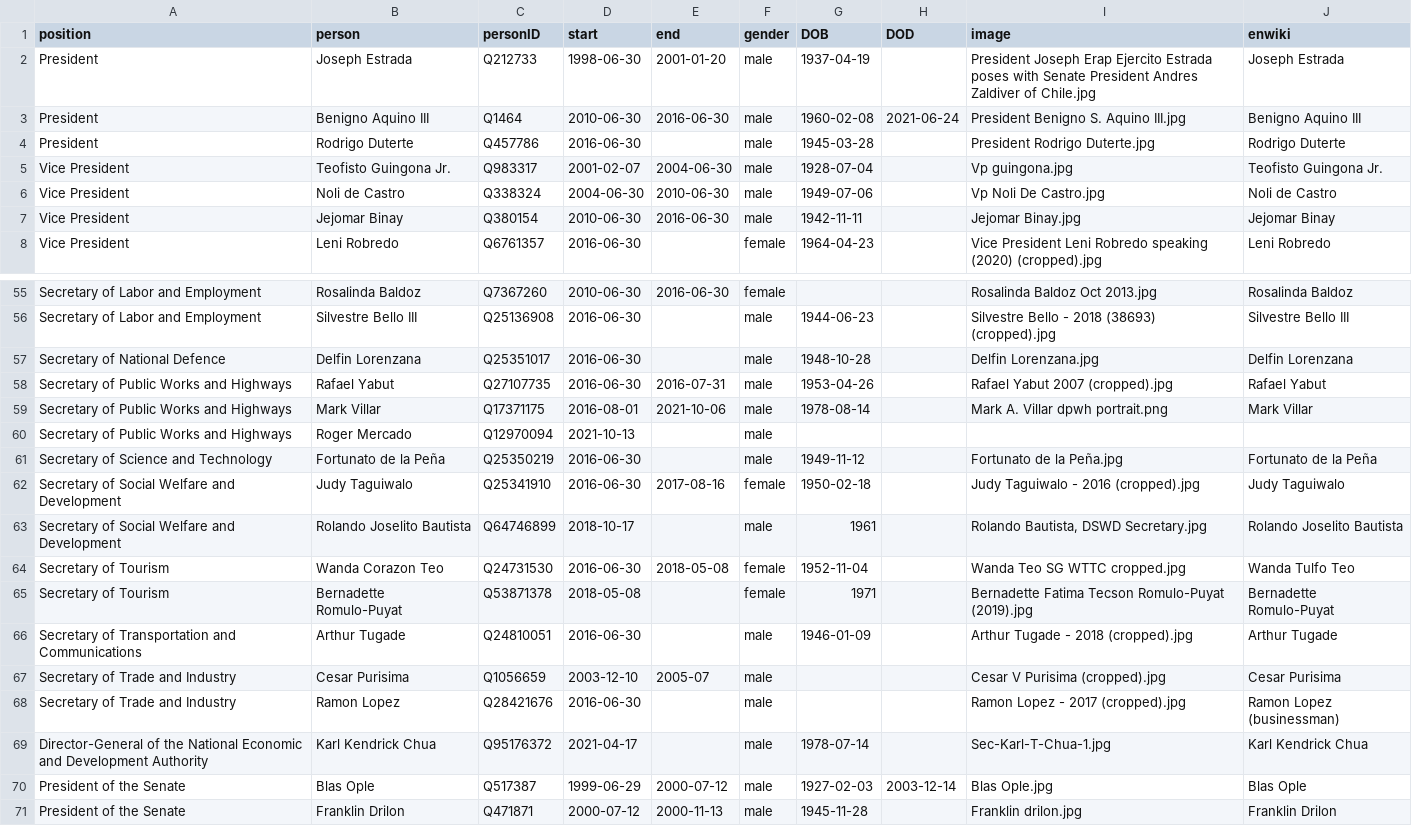
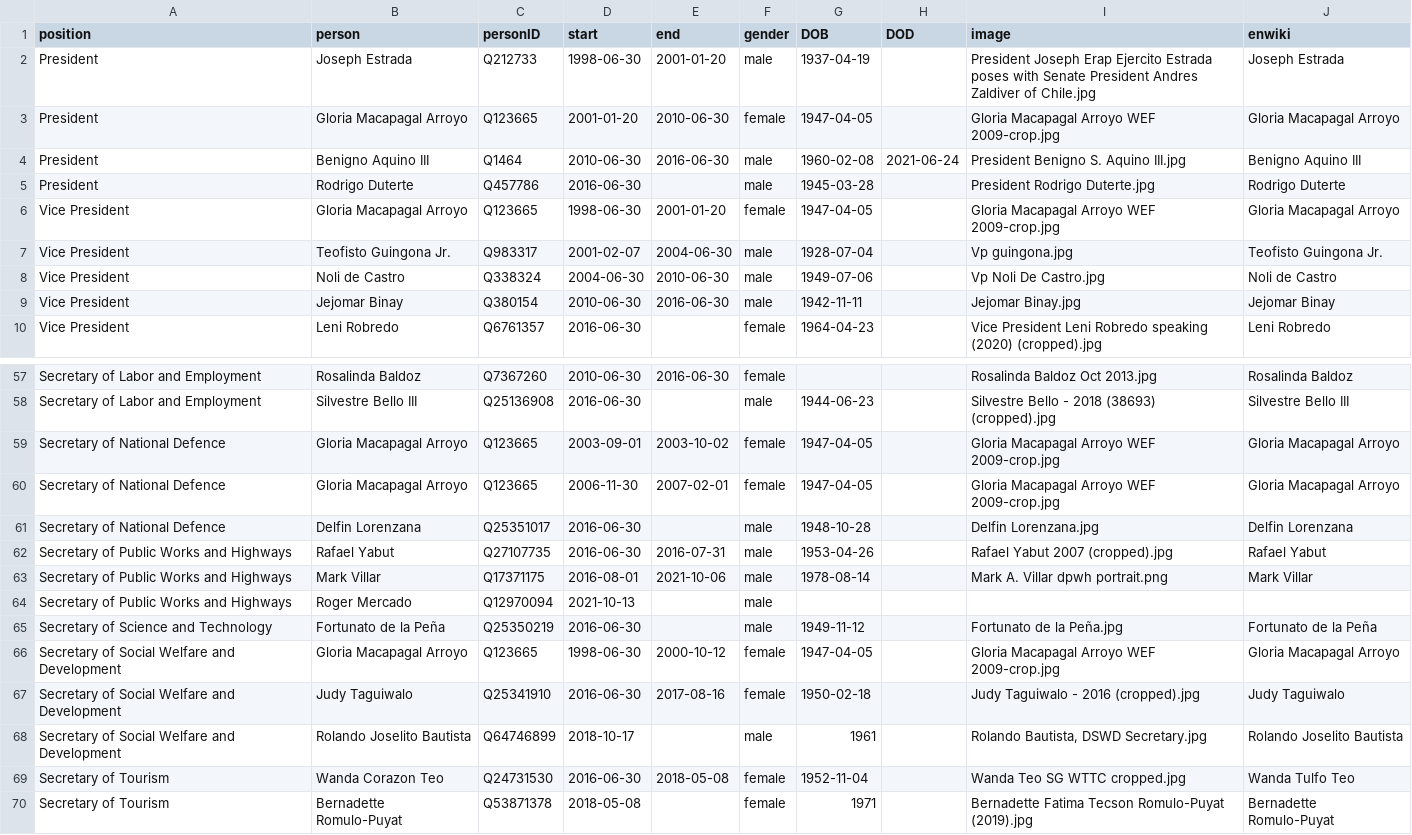
Before and after one commit to every-politician-scrapers/philippines-ministers, a CSV file: html/holders21.csv, drawn as a sheet; only a part is shown, gaps mark what is left out; the shorter side is filled out with more unchanged rows; the diff names each change by its address in the sheet, - before the commit and + after, or states it on an @@ line.

```diff
--- a/html/holders21.csv
+++ b/html/holders21.csv
+row 3: President | Gloria Macapagal Arroyo | Q123665 | 2001-01-20 | 2010-06-30 | female | 1947-04-05 |  | Gloria Macapagal Arroyo WEF 2009-crop.jpg | Gloria Macapagal Arroyo
+row 6: Vice President | Gloria Macapagal Arroyo | Q123665 | 1998-06-30 | 2001-01-20 | female | 1947-04-05 |  | Gloria Macapagal Arroyo WEF 2009-crop.jpg | Gloria Macapagal Arroyo
+row 59: Secretary of National Defence | Gloria Macapagal Arroyo | Q123665 | 2003-09-01 | 2003-10-02 | female | 1947-04-05 |  | Gloria Macapagal Arroyo WEF 2009-crop.jpg | Gloria Macapagal Arroyo
+row 60: Secretary of National Defence | Gloria Macapagal Arroyo | Q123665 | 2006-11-30 | 2007-02-01 | female | 1947-04-05 |  | Gloria Macapagal Arroyo WEF 2009-crop.jpg | Gloria Macapagal Arroyo
+row 66: Secretary of Social Welfare and Development | Gloria Macapagal Arroyo | Q123665 | 1998-06-30 | 2000-10-12 | female | 1947-04-05 |  | Gloria Macapagal Arroyo WEF 2009-crop.jpg | Gloria Macapagal Arroyo
```
Also changed, not shown: html/legislators.csv.
